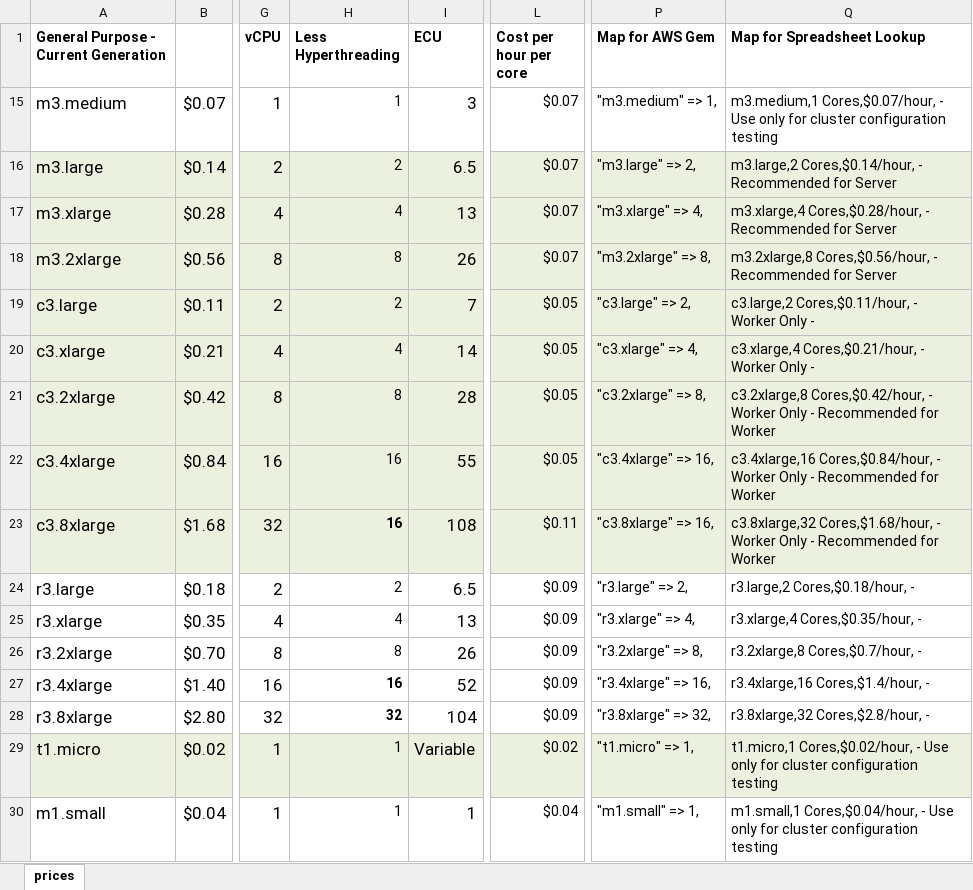
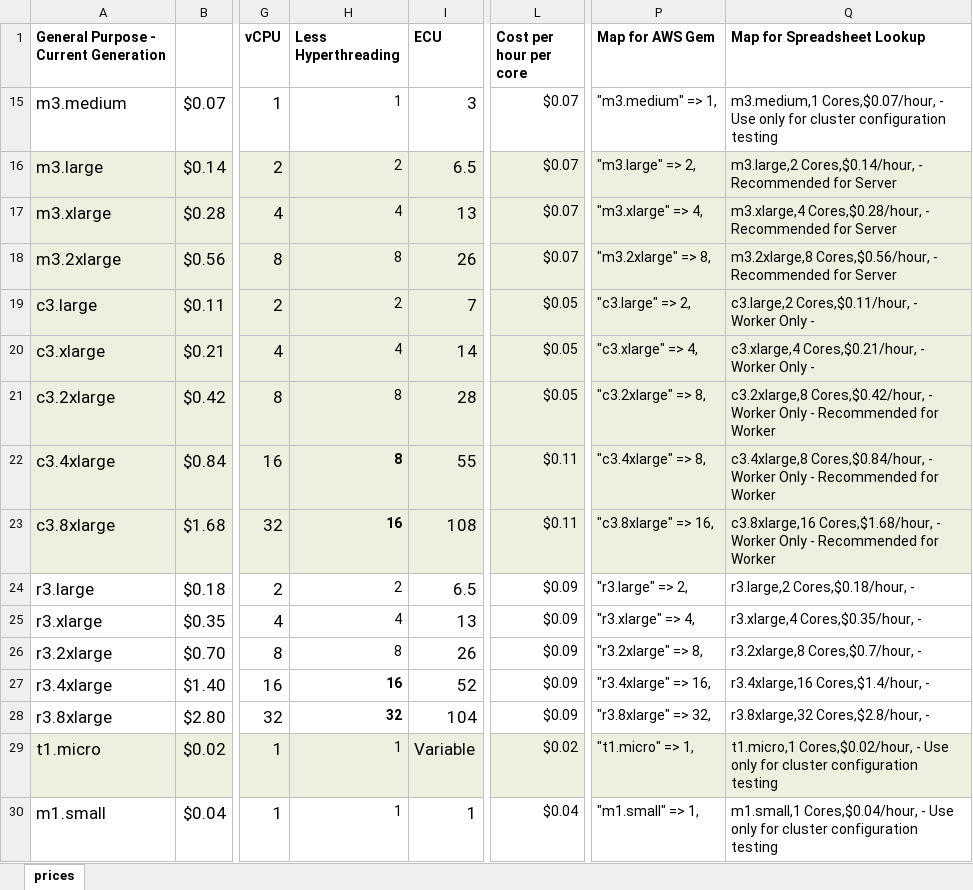
Before and after one commit to NREL/OpenStudio-aws-gem, an Excel workbook: doc/amazon_prices.xlsx, sheet prices, drawn as a sheet; only a part is shown, gaps mark what is left out; values as stored, in another font and other column widths than the file's, no borders; the diff names each change by its address in the sheet, - before the commit and + after, or states it on an @@ line.

Commit message:
update prices format

```diff
--- a/doc/amazon_prices.xlsx (sheet prices)
+++ b/doc/amazon_prices.xlsx (sheet prices)
-H22 (Less Hyperthreading): 16
+H22 (Less Hyperthreading): 8
-H22 bold: off
+H22 bold: on
-L22 (Cost per hour per core): $0.05
+L22 (Cost per hour per core): $0.11
-P22 (Map for AWS Gem): "c3.4xlarge" => 16,
+P22 (Map for AWS Gem): "c3.4xlarge" => 8,
-Q22 (Map for Spreadsheet Lookup): c3.4xlarge,16 Cores,$0.84/hour, -…
+Q22 (Map for Spreadsheet Lookup): c3.4xlarge,8 Cores,$0.84/hour, -…
-Q23 (Map for Spreadsheet Lookup): c3.8xlarge,32 Cores,$1.68/hour, -…
+Q23 (Map for Spreadsheet Lookup): c3.8xlarge,16 Cores,$1.68/hour, -…
```
